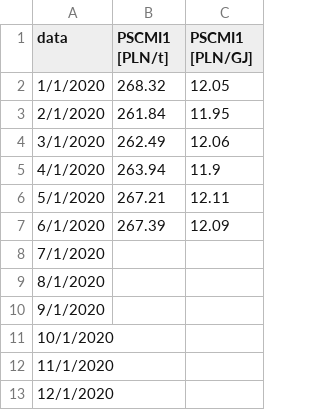
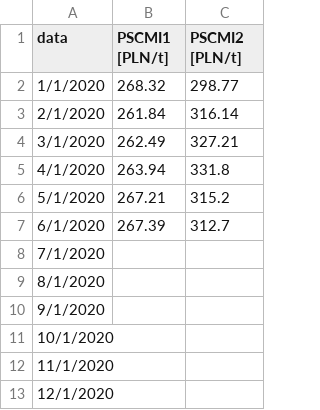
Before and after one commit to michal-jedra-fe/miesiecznik-public, a CSV file: pscmi1.csv, drawn as a sheet.

Commit message:
Update pscmi1.csv

```diff
--- a/pscmi1.csv
+++ b/pscmi1.csv
@@ -1,8 +1,8 @@
-data,PSCMI1 [PLN/t],PSCMI1 [PLN/GJ]
-1/1/2020,268.32,12.05
-2/1/2020,261.84,11.95
-3/1/2020,262.49,12.06
-4/1/2020,263.94,11.9
-5/1/2020,267.21,12.11
-6/1/2020,267.39,12.09
+data,PSCMI1 [PLN/t],PSCMI2 [PLN/t]
+1/1/2020,268.32,298.77
+2/1/2020,261.84,316.14
+3/1/2020,262.49,327.21
+4/1/2020,263.94,331.8
+5/1/2020,267.21,315.2
+6/1/2020,267.39,312.7
 7/1/2020,,
```
